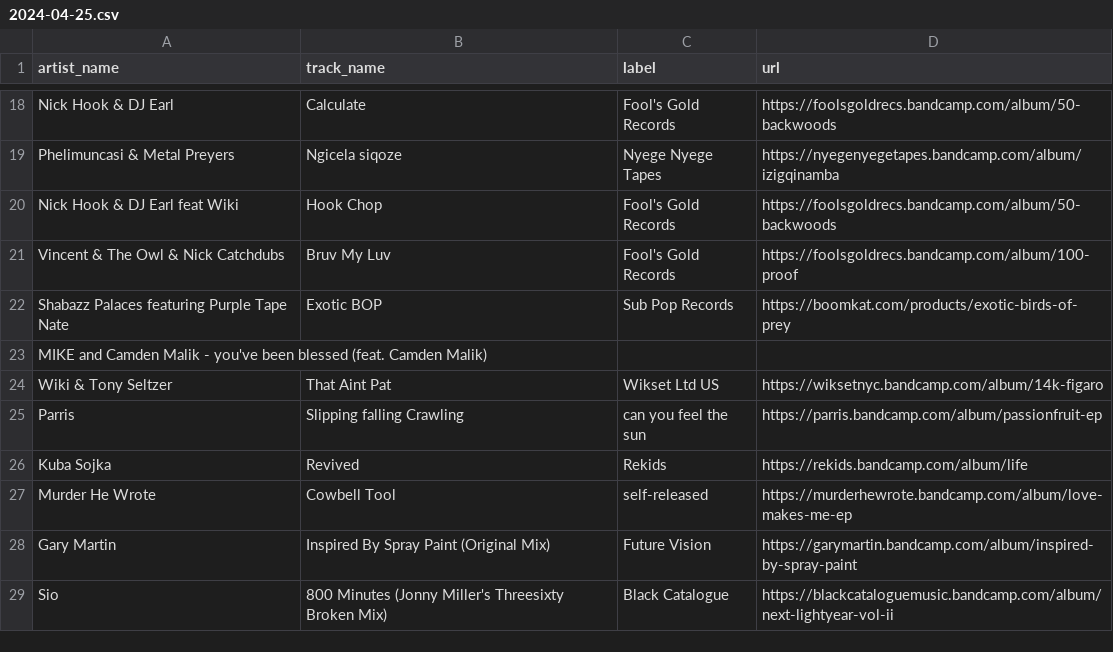
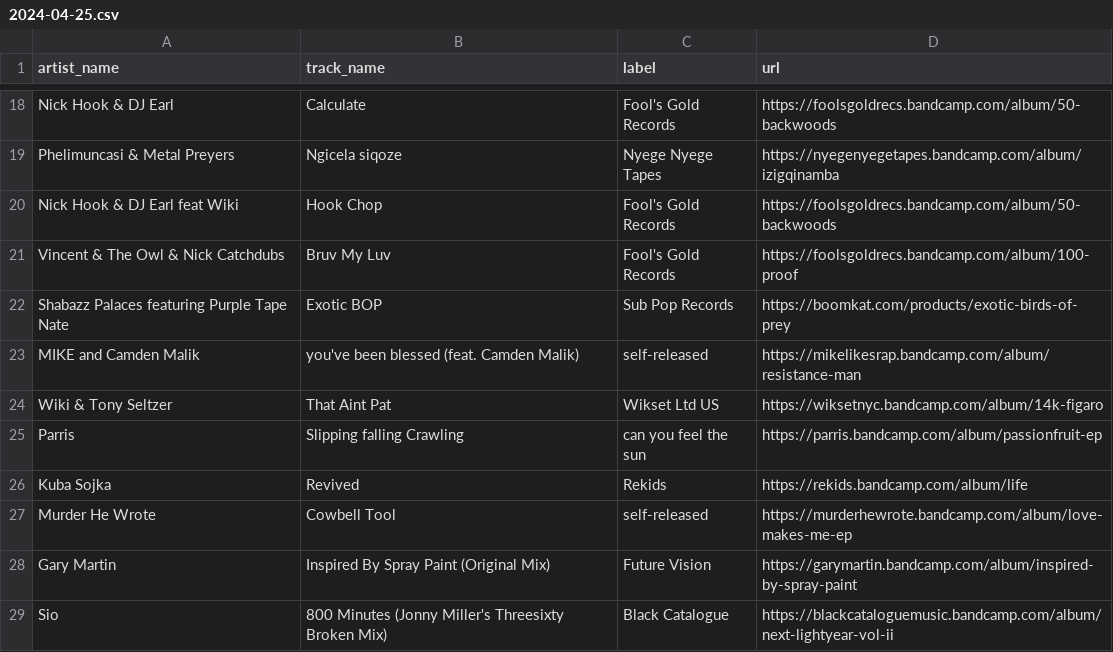
Before and after one commit to club-cooking/cloud696, a CSV file: data/tracklists/2024-04-25.csv, drawn as a sheet; only a part is shown, gaps mark what is left out.

Commit message:
Update 2024-04-25.csv

```diff
--- a/data/tracklists/2024-04-25.csv
+++ b/data/tracklists/2024-04-25.csv
@@ -22,3 +22,3 @@ Vincent & The Owl & Nick Catchdubs,Bruv My Luv,Fool's Gold Records, https://fool
 Shabazz Palaces featuring Purple Tape Nate,Exotic BOP,Sub Pop Records,https://boomkat.com/products/exotic-birds-of-prey
-MIKE and Camden Malik - you've been blessed (feat. Camden Malik)
+MIKE and Camden Malik,you've been blessed (feat. Camden Malik),self-released,https://mikelikesrap.bandcamp.com/album/resistance-man
 Wiki & Tony Seltzer,That Aint Pat,Wikset Ltd US,https://wiksetnyc.bandcamp.com/album/14k-figaro
```
